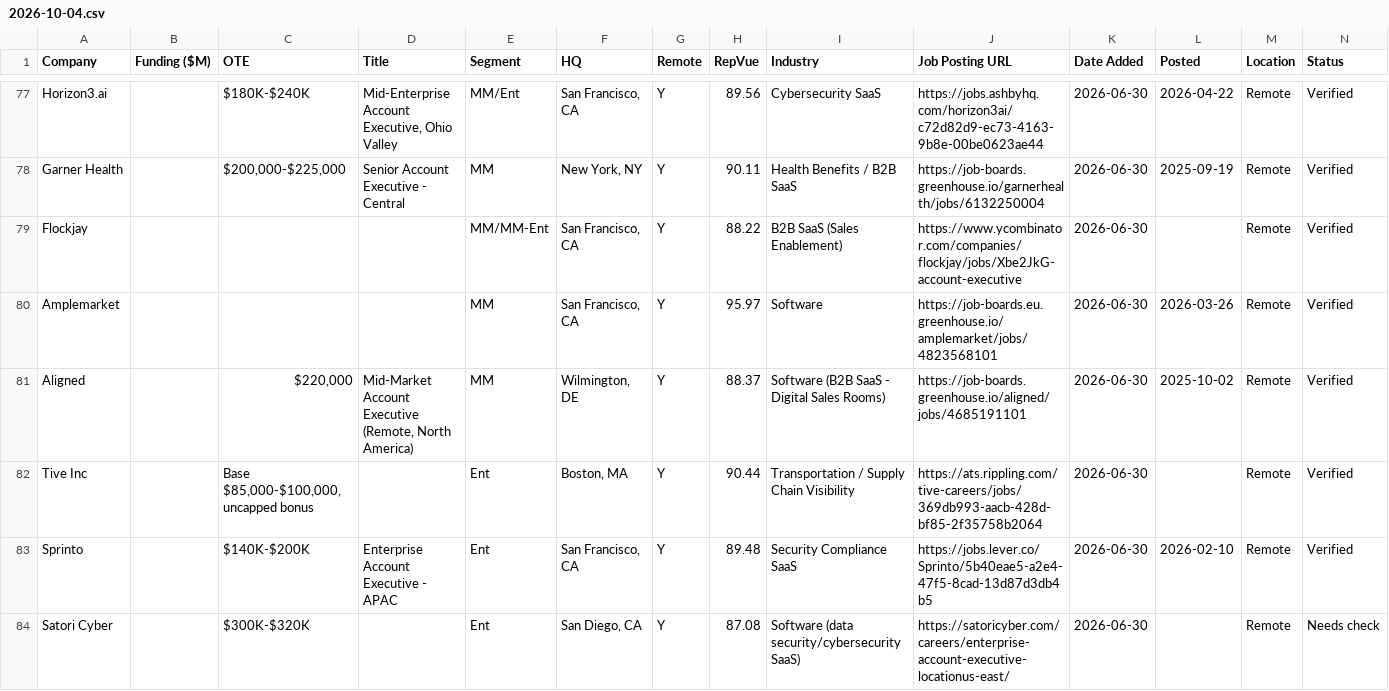
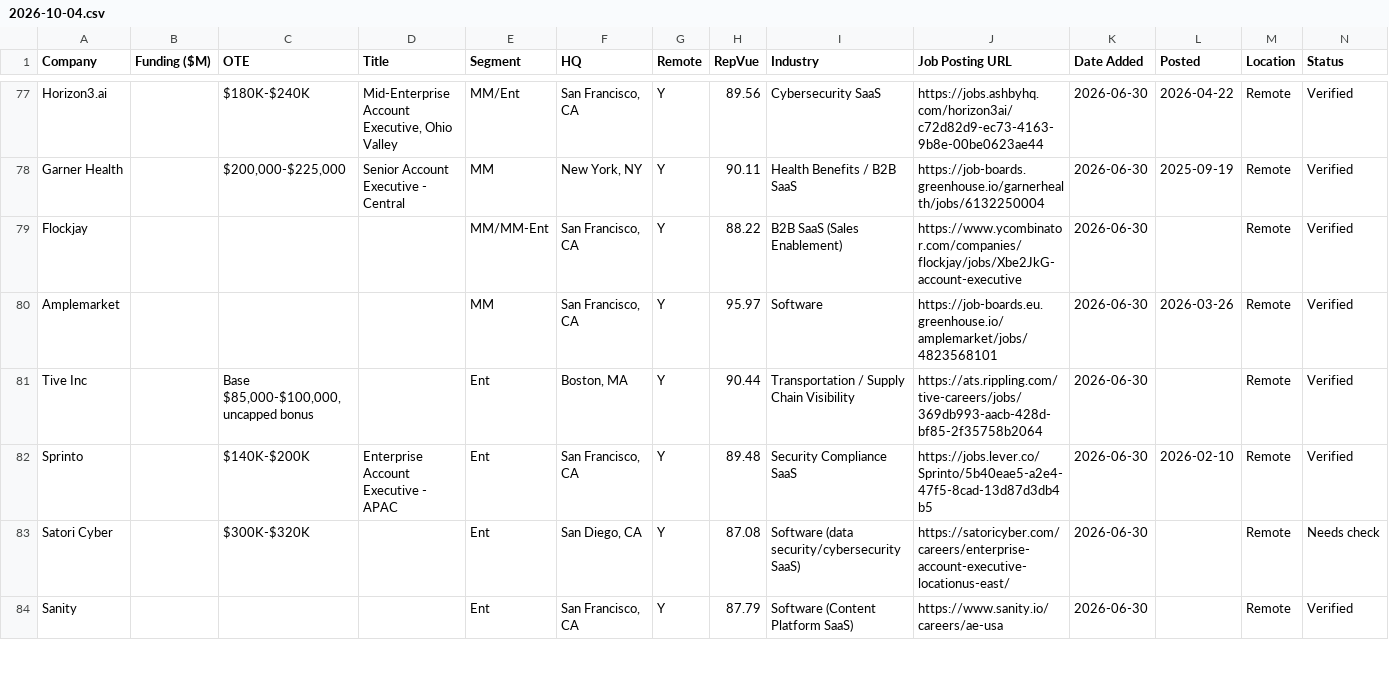
Before and after one commit to eric-hastie/remote-ae-job-hunt, a CSV file: data/2026-10-04.csv, drawn as a sheet; only a part is shown, gaps mark what is left out; the shorter side is filled out with more unchanged rows; the diff names each change by its address in the sheet, - before the commit and + after, or states it on an @@ line.

```diff
--- a/data/2026-10-04.csv
+++ b/data/2026-10-04.csv
-row 81: Aligned |  | $220,000 | Mid-Market Account Executive (Remote, North America) | MM | Wilmington, DE | Y | 88.37 | Software (B2B SaaS - Digital Sales Rooms) | https://job-boards.greenhouse.io/aligned/jobs/4685191101 | 2026-06-30 | 2025-10-02 | Remote | Verified
```
Also changed, not shown: data/claude_universe.csv, data/latest.csv, 5 other files.
